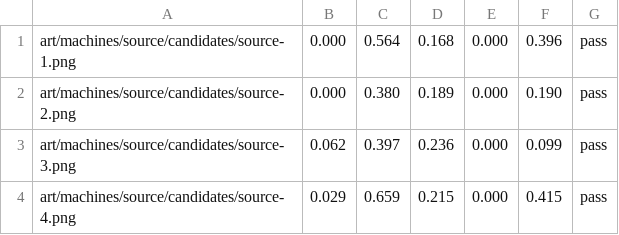
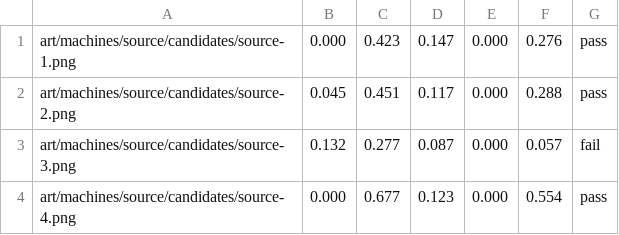
Before and after one commit to bddap-bot/ziral, a TSV file: art/machines/source/scores.tsv, drawn as a sheet.

Commit message:
Every machine stays within the tiles it occupies: no pixel the key leaves visible lies beyond the union of its footprint hexes by more than the manifest's outside share of a circumradius, 0.05, two pixels at the shipped size, since a sprite that reaches past its tiles covers a neighbour's tile, overlaps whatever stands there, and lies about what the machine occupies. The score's outside was the mean keyed coverage of the footprint's surround inside the quad and admitted a kiln port in the notch between two hexes at 0.37 of a circumradius; it is now the farthest such pixel's distance in circumradii, the worst offender reported, a bound being a maximum and not an average. The bible states the rule and the why, the shared prompt states it in words, and the scaffold does not draw it: a hairline in a darker shade of the key came back from the tool as a clay hex plate under the machine in both probes, the failure #25 recorded for any drawn outline. A test paints a dot half a tolerance and one and a half tolerances beyond a bonder's face and requires the first to pass and the second to fail, each reporting its own distance. The bonder (0.37, port and pipes in the notch), cleanup (0.23, valve and hinge past the vertices) and source (0.20, its gate hanging below the hex and clipped at the crop) are painted again through gen.sh and the kept one of each chosen among the passing candidates by eye; the arm, output and second-bond stay byte-identical, their scores.tsv rewritten under the landed measure. A compact bonder then read as alike to the output in the distinctness test, whose texture term averaged over the whole quad on clay so a sprite paid for being small; it now averages over the cells either sprite paints, which leaves every full-square texture as it was. art/machines/proof/footprint.png sets every machine at the shipped size before and after with its footprint drawn over it, the two plate probes beside them, the changed ones at 4x. Closes #33

```diff
--- a/art/machines/source/scores.tsv
+++ b/art/machines/source/scores.tsv
@@ -1,4 +1,4 @@
-art/machines/source/candidates/source-1.png	0.000	0.564	0.168	0.000	0.396	pass
-art/machines/source/candidates/source-2.png	0.000	0.380	0.189	0.000	0.190	pass
-art/machines/source/candidates/source-3.png	0.062	0.397	0.236	0.000	0.099	pass
-art/machines/source/candidates/source-4.png	0.029	0.659	0.215	0.000	0.415	pass
+art/machines/source/candidates/source-1.png	0.000	0.423	0.147	0.000	0.276	pass
+art/machines/source/candidates/source-2.png	0.045	0.451	0.117	0.000	0.288	pass
+art/machines/source/candidates/source-3.png	0.132	0.277	0.087	0.000	0.057	fail
+art/machines/source/candidates/source-4.png	0.000	0.677	0.123	0.000	0.554	pass
```
Also changed, not shown: art/machines/bonder/scores.tsv, art/machines/cleanup/scores.tsv, 43 other files.
